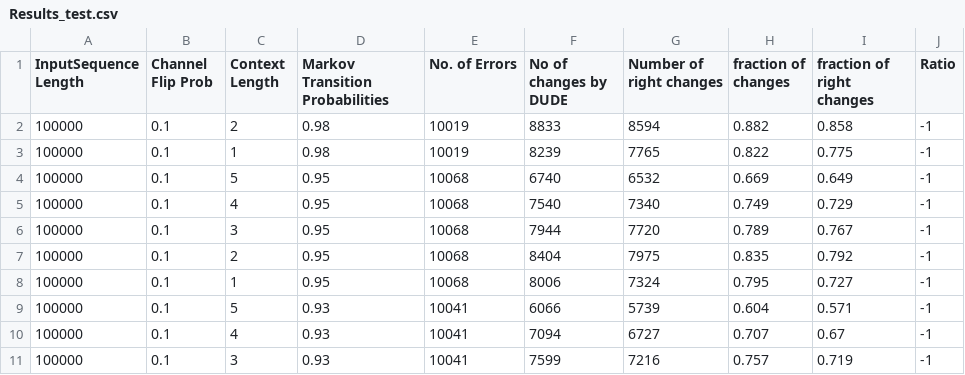
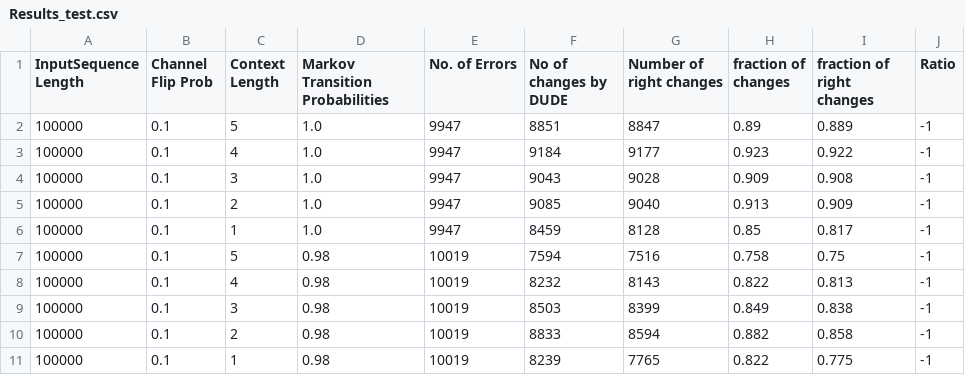
Before and after one commit to bagavi/Tse-Dude, a CSV file: Results_test.csv, drawn as a sheet; only a part is shown; the shorter side is filled out with more unchanged rows; the diff names each change by its address in the sheet, - before the commit and + after, or states it on an @@ line.

Commit message:
Results

```diff
--- a/Results_test.csv
+++ b/Results_test.csv
+row 2: 100000 | 0.1 | 5 | 1.0 | 9947 | 8851 | 8847 | 0.89 | 0.889 | -1
+row 3: 100000 | 0.1 | 4 | 1.0 | 9947 | 9184 | 9177 | 0.923 | 0.922 | -1
+row 4: 100000 | 0.1 | 3 | 1.0 | 9947 | 9043 | 9028 | 0.909 | 0.908 | -1
+row 5: 100000 | 0.1 | 2 | 1.0 | 9947 | 9085 | 9040 | 0.913 | 0.909 | -1
+row 6: 100000 | 0.1 | 1 | 1.0 | 9947 | 8459 | 8128 | 0.85 | 0.817 | -1
+row 7: 100000 | 0.1 | 5 | 0.98 | 10019 | 7594 | 7516 | 0.758 | 0.75 | -1
+row 8: 100000 | 0.1 | 4 | 0.98 | 10019 | 8232 | 8143 | 0.822 | 0.813 | -1
+row 9: 100000 | 0.1 | 3 | 0.98 | 10019 | 8503 | 8399 | 0.849 | 0.838 | -1
```
Also changed, not shown: 1 other file.
